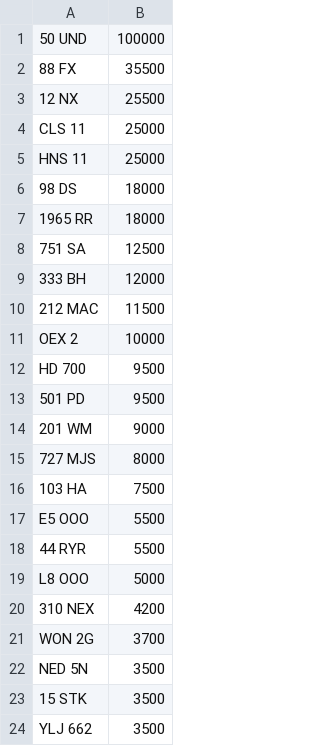
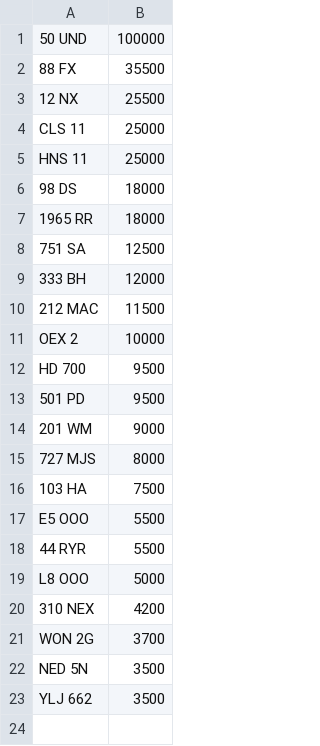
Before and after one commit to jamessaperia/simplyreg, a CSV file: csv/KAREN_PLUSVAT_0.csv, drawn as a sheet.

```diff
--- a/csv/KAREN_PLUSVAT_0.csv
+++ b/csv/KAREN_PLUSVAT_0.csv
@@ -22,3 +22,2 @@ WON 2G,3700
 NED 5N,3500
-15 STK,3500
 YLJ 662,3500
```
Also changed, not shown: csv/EMARK_PLUSVAT_380.csv, csv/KAREN_NOVAT_0.csv.
